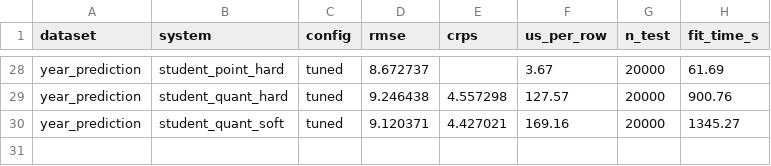
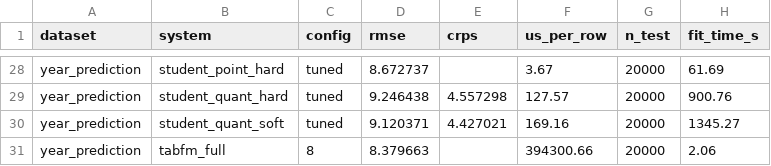
Before and after one commit to Gvascons/master-thesis, a CSV file: results/distillation/pareto.csv, drawn as a sheet; only a part is shown, gaps mark what is left out.

```diff
--- a/results/distillation/pareto.csv
+++ b/results/distillation/pareto.csv
@@ -30 +30,2 @@ year_prediction,student_quant_hard,tuned,9.246438,4.557298,127.57,20000,900.76
 year_prediction,student_quant_soft,tuned,9.120371,4.427021,169.16,20000,1345.27
+year_prediction,tabfm_full,8,8.379663,,394300.66,20000,2.06
```
Also changed, not shown: 1 other file.
